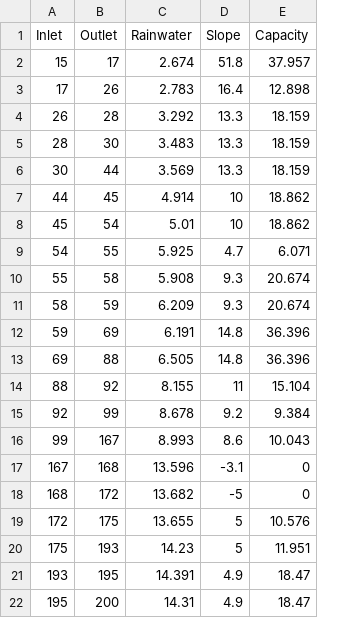
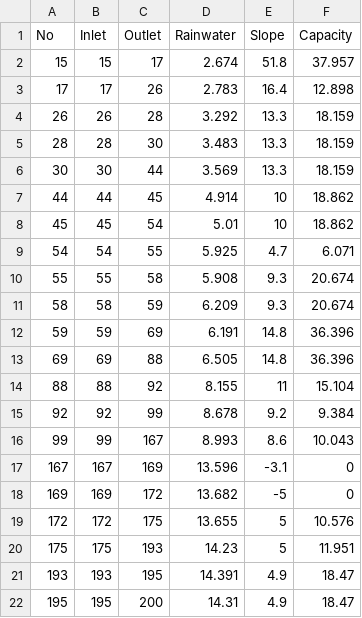
Before and after one commit to dlxiii/kamakura, a CSV file: inps/inps_1.csv, drawn as a sheet; only a part is shown; addresses are those after the commit; the diff names each change by its address in the sheet, - before the commit and + after, or states it on an @@ line.

Commit message:
initial

```diff
--- a/inps/inps_1.csv
+++ b/inps/inps_1.csv
+column A (No), rows 2-22: 15 | 17 | 26 | 28 | 30 | 44 | 45 | 54 | 55 | 58 | 59 | 69 | 88 | 92 | 99 | 167 | 169 | 172 | 175 | 193 | 195
-C17 (Outlet): 168
+C17 (Outlet): 169
-B18 (Inlet): 168
+B18 (Inlet): 169
```
